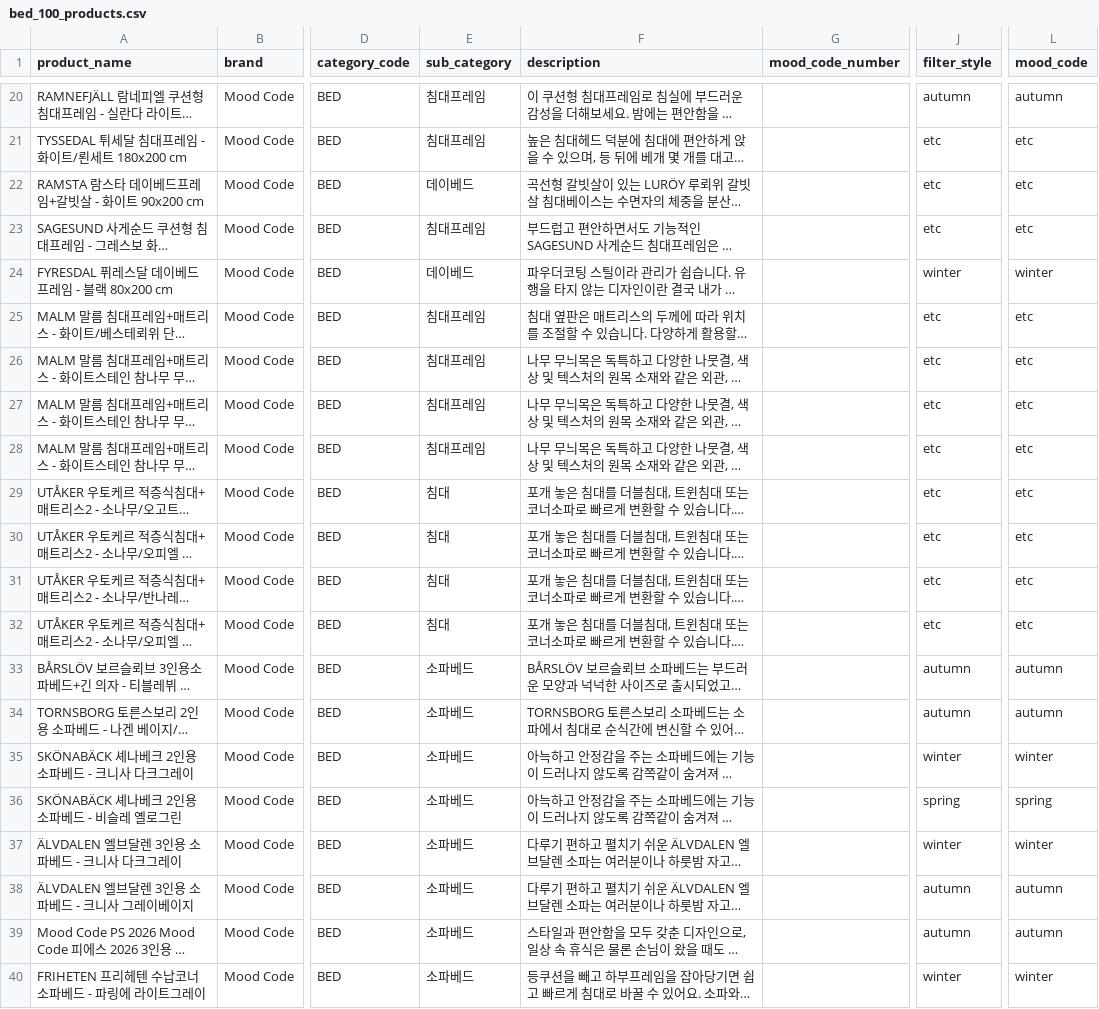
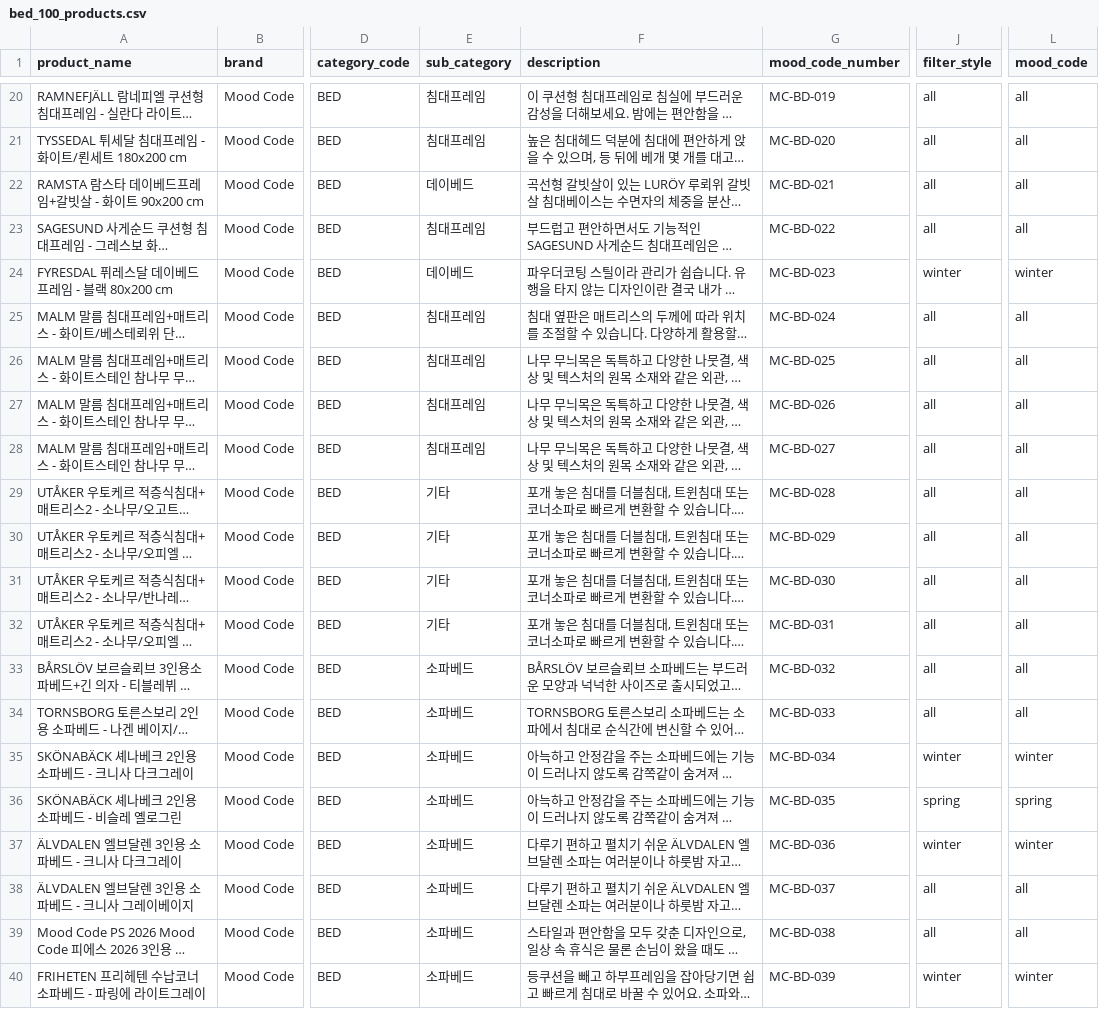
Before and after one commit to mood-code-team/flask-team-project, a CSV file: output_bed/bed_100_products.csv, drawn as a sheet; only a part is shown, gaps mark what is left out; long unchanged cells end in …; the diff covers the shown part only; the diff names each change by its address in the sheet, - before the commit and + after, or states it on an @@ line.

```diff
--- a/output_bed/bed_100_products.csv
+++ b/output_bed/bed_100_products.csv
-G20 (mood_code_number): (empty)
+G20 (mood_code_number): MC-BD-019
-J20 (filter_style): autumn
+J20 (filter_style): all
-L20 (mood_code): autumn
+L20 (mood_code): all
-G21 (mood_code_number): (empty)
+G21 (mood_code_number): MC-BD-020
-J21:J23 (filter_style): etc
+J21:J23 (filter_style): all
-L21:L23 (mood_code): etc
+L21:L23 (mood_code): all
-G22 (mood_code_number): (empty)
+G22 (mood_code_number): MC-BD-021
-G23 (mood_code_number): (empty)
+G23 (mood_code_number): MC-BD-022
-G24 (mood_code_number): (empty)
+G24 (mood_code_number): MC-BD-023
-G25 (mood_code_number): (empty)
+G25 (mood_code_number): MC-BD-024
-J25:J32 (filter_style): etc
+J25:J32 (filter_style): all
-L25:L32 (mood_code): etc
+L25:L32 (mood_code): all
-G26 (mood_code_number): (empty)
+G26 (mood_code_number): MC-BD-025
-G27 (mood_code_number): (empty)
+G27 (mood_code_number): MC-BD-026
-G28 (mood_code_number): (empty)
+G28 (mood_code_number): MC-BD-027
-E29:E32 (sub_category): 침대
+E29:E32 (sub_category): 기타
-G29 (mood_code_number): (empty)
+G29 (mood_code_number): MC-BD-028
-G30 (mood_code_number): (empty)
+G30 (mood_code_number): MC-BD-029
-G31 (mood_code_number): (empty)
+G31 (mood_code_number): MC-BD-030
-G32 (mood_code_number): (empty)
+G32 (mood_code_number): MC-BD-031
-G33 (mood_code_number): (empty)
+G33 (mood_code_number): MC-BD-032
-J33:J34 (filter_style): autumn
+J33:J34 (filter_style): all
-L33:L34 (mood_code): autumn
+L33:L34 (mood_code): all
-G34 (mood_code_number): (empty)
+G34 (mood_code_number): MC-BD-033
-G35 (mood_code_number): (empty)
+G35 (mood_code_number): MC-BD-034
-G36 (mood_code_number): (empty)
+G36 (mood_code_number): MC-BD-035
-G37 (mood_code_number): (empty)
+G37 (mood_code_number): MC-BD-036
-G38 (mood_code_number): (empty)
+G38 (mood_code_number): MC-BD-037
-J38:J39 (filter_style): autumn
+J38:J39 (filter_style): all
-L38:L39 (mood_code): autumn
+L38:L39 (mood_code): all
-G39 (mood_code_number): (empty)
+G39 (mood_code_number): MC-BD-038
-G40 (mood_code_number): (empty)
+G40 (mood_code_number): MC-BD-039
```
Also changed, not shown: 123 edited cells elsewhere in this file.
